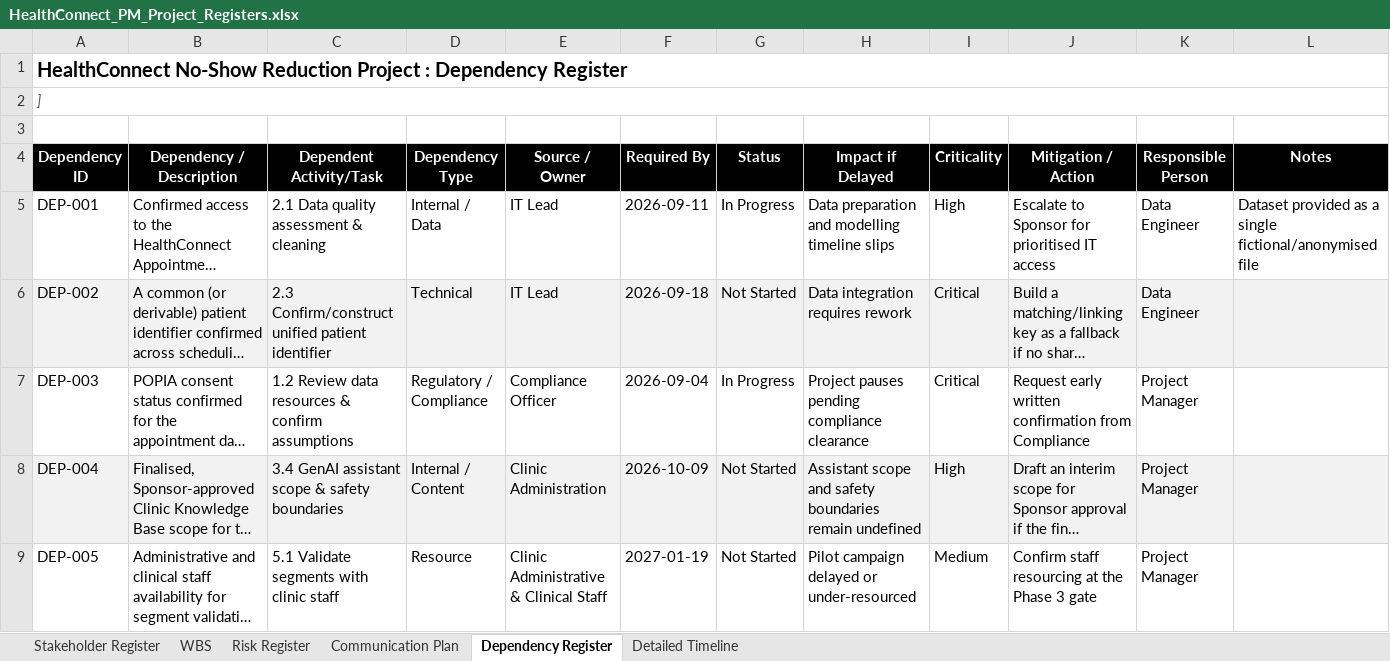
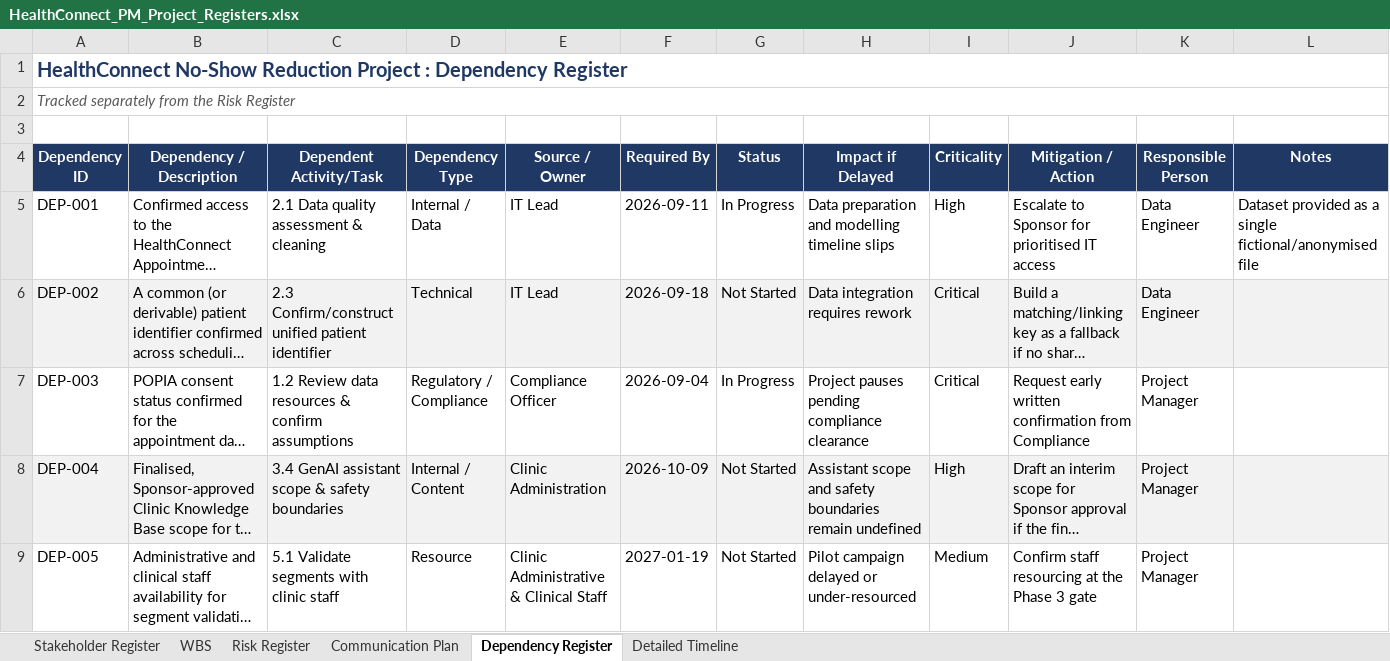
Before and after one commit to Tarrose/HealthConnect-Clinic-Project-management, an Excel workbook: HealthConnect_PM_Project_Registers.xlsx, sheet Dependency Register, drawn as a sheet; only a part is shown; long unchanged cells end in …; values as stored, in another font and other column widths than the file's, no borders; the diff names each change by its address in the sheet, - before the commit and + after, or states it on an @@ line.

```diff
--- a/HealthConnect_PM_Project_Registers.xlsx (sheet Dependency Register)
+++ b/HealthConnect_PM_Project_Registers.xlsx (sheet Dependency Register)
-A1 text colour: black
+A1 text colour: #1F3864
-A2 (Dependency ID): ]
+A2 (Dependency ID): Tracked separately from the Risk Register
-A4:L4 fill: #000000
+A4:L4 fill: #1F3864
```
Also changed, not shown: sheet WBS, sheet Detailed Timeline, sheet Risk Register, sheet Stakeholder Register, sheet Communication Plan.
